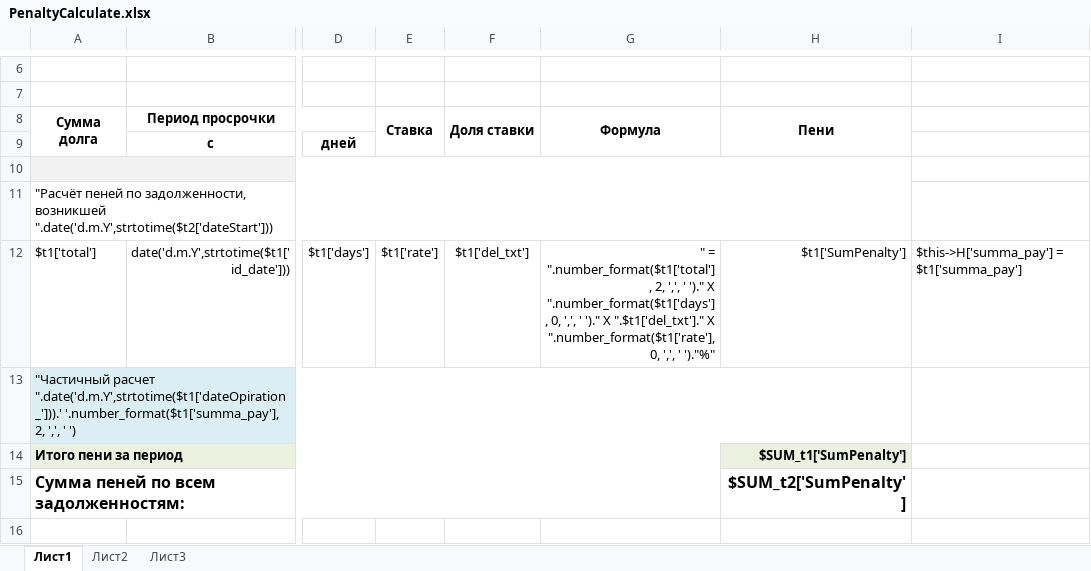
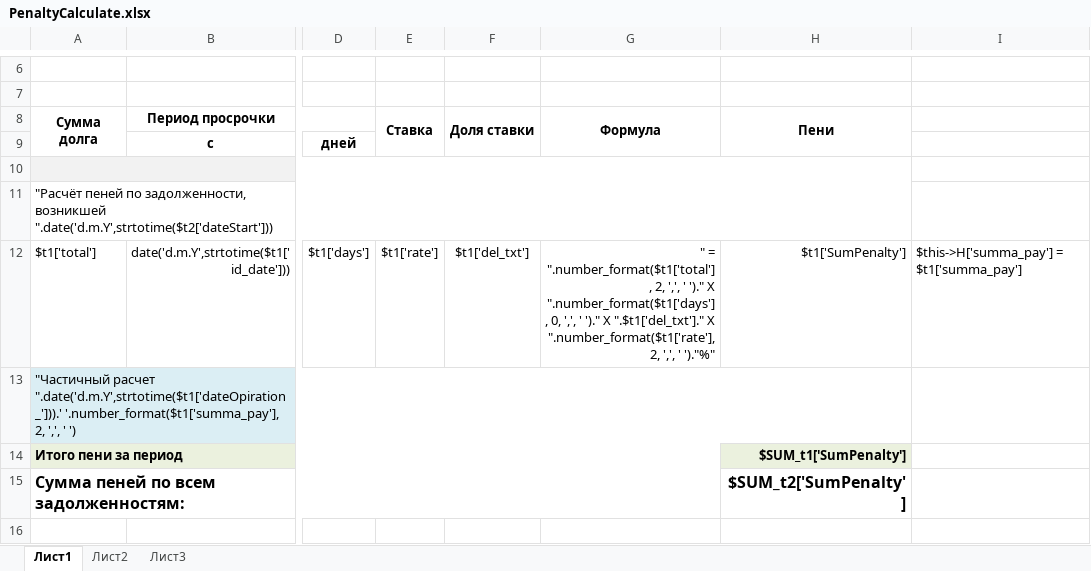
Before and after one commit to ddrsdram/REPORTS, an Excel workbook: Reports/Tribunal/PenaltyCalculate/PenaltyCalculate.xlsx, sheet Лист1, drawn as a sheet; only a part is shown, gaps mark what is left out; values as stored, in another font and other column widths than the file's, no borders; the diff names each change by its address in the sheet, - before the commit and + after, or states it on an @@ line.

Commit message:
Исправление ставки отображения рефинансирования

```diff
--- a/Reports/Tribunal/PenaltyCalculate/PenaltyCalculate.xlsx (sheet Лист1)
+++ b/Reports/Tribunal/PenaltyCalculate/PenaltyCalculate.xlsx (sheet Лист1)
-G12: …Х ".number_format($t1['rate'], 0, ',', '…
+G12: …Х ".number_format($t1['rate'], 2, ',', '…
```
